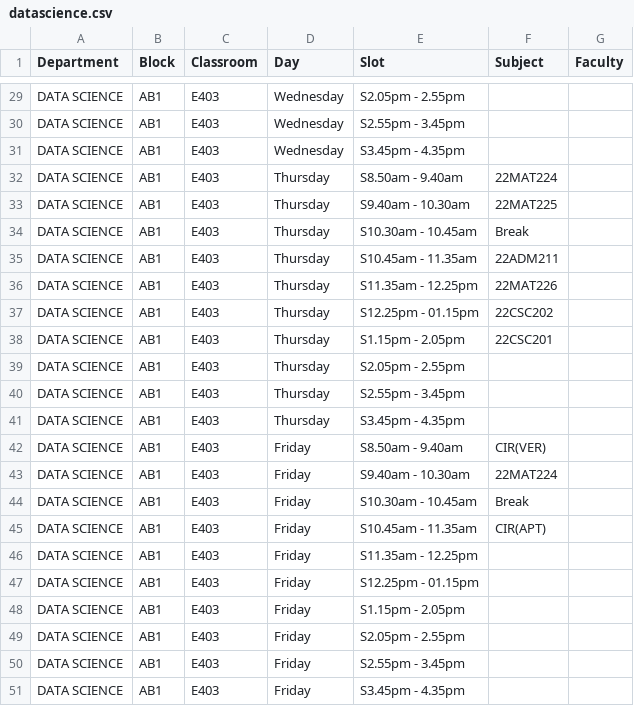
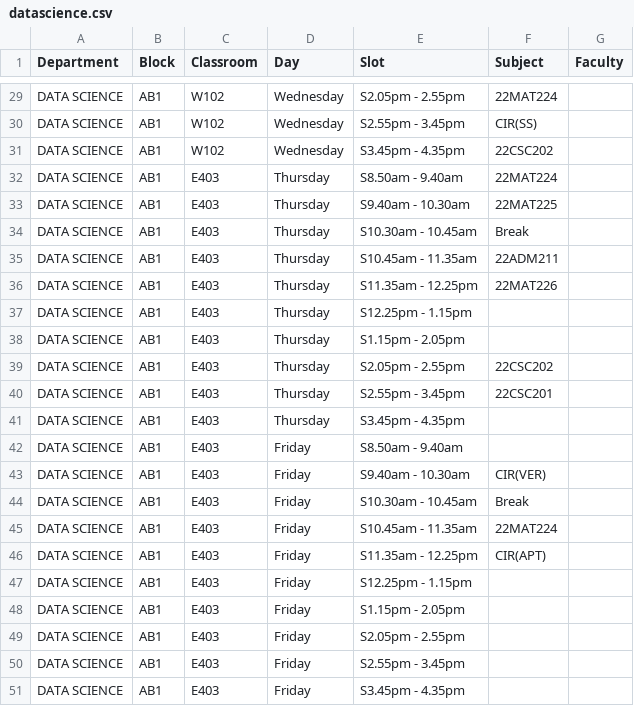
Before and after one commit to gayathry575/freeslot, a CSV file: datascience.csv, drawn as a sheet; only a part is shown, gaps mark what is left out; the diff covers the shown part only; the diff names each change by its address in the sheet, - before the commit and + after, or states it on an @@ line.

```diff
--- a/datascience.csv
+++ b/datascience.csv
-C29:C31 (Classroom): E403
+C29:C31 (Classroom): W102
-F29 (Subject): (empty)
+F29 (Subject): 22MAT224
-F30 (Subject): (empty)
+F30 (Subject): CIR(SS)
-F31 (Subject): (empty)
+F31 (Subject): 22CSC202
-E37 (Slot): S12.25pm - 01.15pm
+E37 (Slot): S12.25pm - 1.15pm
-F37 (Subject): 22CSC202
+F37 (Subject): (empty)
-F38 (Subject): 22CSC201
+F38 (Subject): (empty)
-F39 (Subject): (empty)
+F39 (Subject): 22CSC202
-F40 (Subject): (empty)
+F40 (Subject): 22CSC201
-F42 (Subject): CIR(VER)
+F42 (Subject): (empty)
-F43 (Subject): 22MAT224
+F43 (Subject): CIR(VER)
-F45 (Subject): CIR(APT)
+F45 (Subject): 22MAT224
-F46 (Subject): (empty)
+F46 (Subject): CIR(APT)
-E47 (Slot): S12.25pm - 01.15pm
+E47 (Slot): S12.25pm - 1.15pm
```
Also changed, not shown: 34 edited cells elsewhere in this file.
